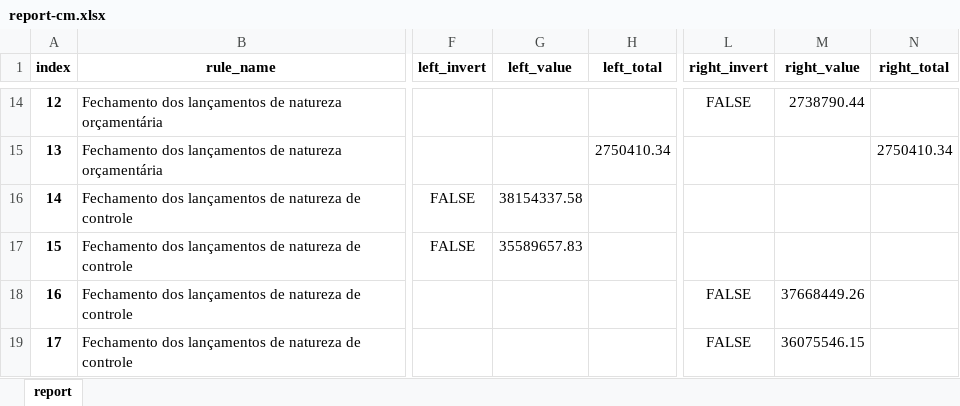
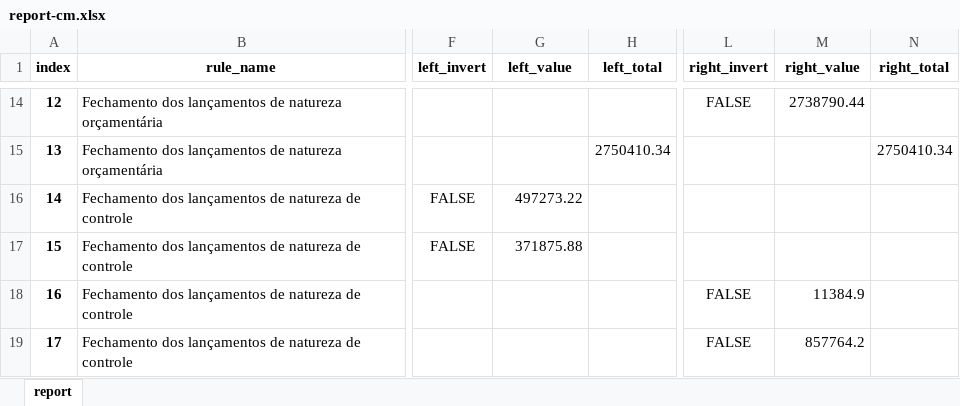
Before and after one commit to iddrs/consistencia-contabil2, an Excel workbook: report-cm.xlsx, sheet report, drawn as a sheet; only a part is shown, gaps mark what is left out; values as stored, in another font and other column widths than the file's, no borders; the diff covers the shown part only; the diff names each change by its address in the sheet, - before the commit and + after, or states it on an @@ line.

```diff
--- a/report-cm.xlsx (sheet report)
+++ b/report-cm.xlsx (sheet report)
-G16 (left_value): 38154337.58
+G16 (left_value): 497273.22
-G17 (left_value): 35589657.83
+G17 (left_value): 371875.88
-M18 (right_value): 37668449.26
+M18 (right_value): 11384.9
-M19 (right_value): 36075546.15
+M19 (right_value): 857764.2
```
Also changed, not shown: 5 added rows, 24 edited cells and row numbers in column A elsewhere in this sheet, report-fpsm.xlsx, report-mun.xlsx, 5 other files.
